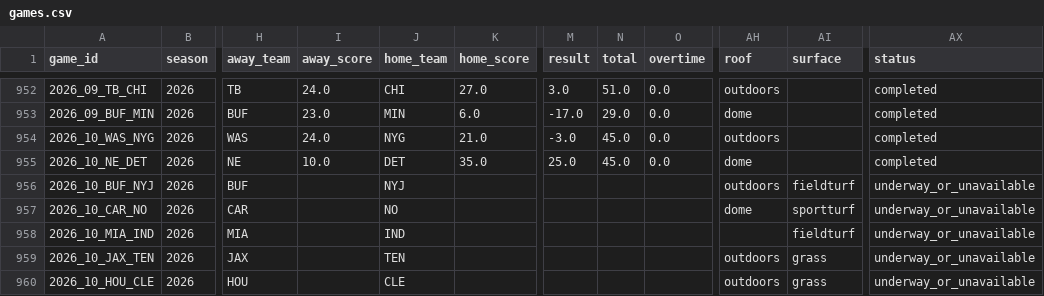
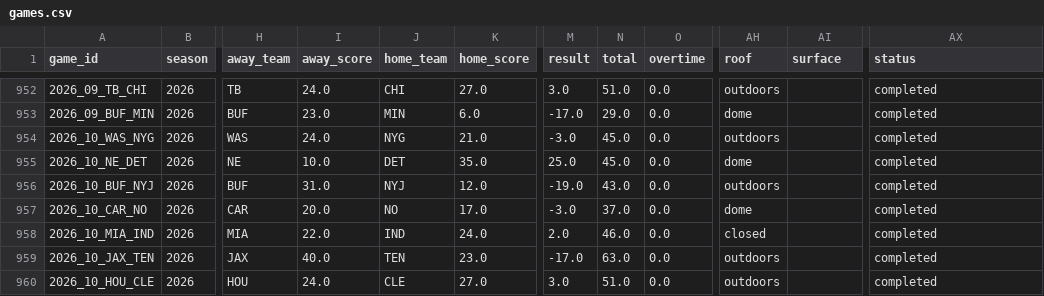
Before and after one commit to shane376/nfl-prediction-model, a CSV file: artifacts/games.csv, drawn as a sheet; only a part is shown, gaps mark what is left out; the diff covers the shown part only; the diff names each change by its address in the sheet, - before the commit and + after, or states it on an @@ line.

```diff
--- a/artifacts/games.csv
+++ b/artifacts/games.csv
-I956 (away_score): (empty)
+I956 (away_score): 31.0
-K956 (home_score): (empty)
+K956 (home_score): 12.0
-M956 (result): (empty)
+M956 (result): -19.0
-N956 (total): (empty)
+N956 (total): 43.0
-O956:O960 (overtime): (empty)
+O956:O960 (overtime): 0.0
-AI956 (surface): fieldturf
+AI956 (surface): (empty)
-AX956:AX960 (status): underway_or_unavailable
+AX956:AX960 (status): completed
-I957 (away_score): (empty)
+I957 (away_score): 20.0
-K957 (home_score): (empty)
+K957 (home_score): 17.0
-M957 (result): (empty)
+M957 (result): -3.0
-N957 (total): (empty)
+N957 (total): 37.0
-AI957 (surface): sportturf
+AI957 (surface): (empty)
-I958 (away_score): (empty)
+I958 (away_score): 22.0
-K958 (home_score): (empty)
+K958 (home_score): 24.0
-M958 (result): (empty)
+M958 (result): 2.0
-N958 (total): (empty)
+N958 (total): 46.0
-AH958 (roof): (empty)
+AH958 (roof): closed
-AI958 (surface): fieldturf
+AI958 (surface): (empty)
-I959 (away_score): (empty)
+I959 (away_score): 40.0
-K959 (home_score): (empty)
+K959 (home_score): 23.0
-M959 (result): (empty)
+M959 (result): -17.0
-N959 (total): (empty)
+N959 (total): 63.0
-AI959:AI960 (surface): grass
+AI959:AI960 (surface): (empty)
-I960 (away_score): (empty)
+I960 (away_score): 24.0
-K960 (home_score): (empty)
+K960 (home_score): 27.0
-M960 (result): (empty)
+M960 (result): 3.0
-N960 (total): (empty)
+N960 (total): 51.0
```
Also changed, not shown: 135 edited cells elsewhere in this file, 6 other files.
